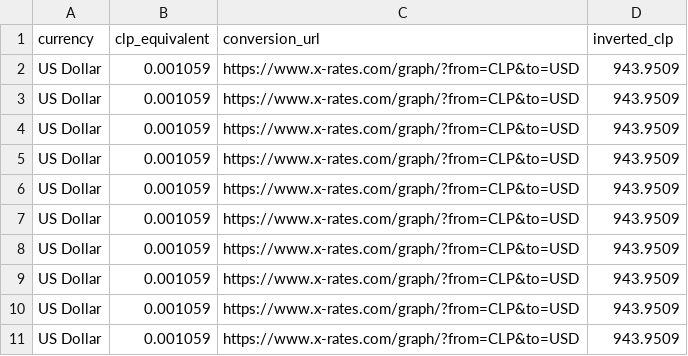
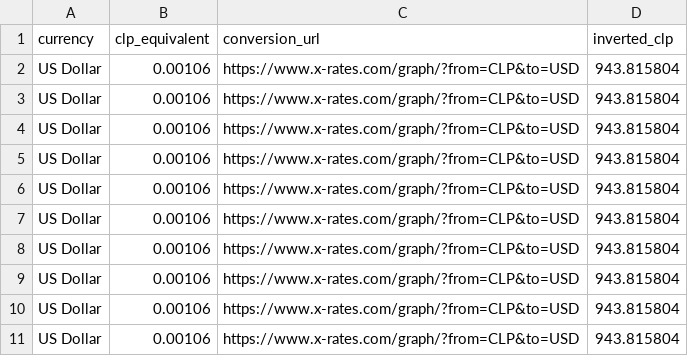
Before and after one commit to fmarinf/selenium-currency-scraper, a CSV file: currencies.csv, drawn as a sheet.

```diff
--- a/currencies.csv
+++ b/currencies.csv
@@ -1,11 +1,11 @@
 currency,clp_equivalent,conversion_url,inverted_clp
-US Dollar,0.001059,https://www.x-rates.com/graph/?from=CLP&to=USD,943.9509
-US Dollar,0.001059,https://www.x-rates.com/graph/?from=CLP&to=USD,943.9509
-US Dollar,0.001059,https://www.x-rates.com/graph/?from=CLP&to=USD,943.9509
-US Dollar,0.001059,https://www.x-rates.com/graph/?from=CLP&to=USD,943.9509
-US Dollar,0.001059,https://www.x-rates.com/graph/?from=CLP&to=USD,943.9509
-US Dollar,0.001059,https://www.x-rates.com/graph/?from=CLP&to=USD,943.9509
-US Dollar,0.001059,https://www.x-rates.com/graph/?from=CLP&to=USD,943.9509
-US Dollar,0.001059,https://www.x-rates.com/graph/?from=CLP&to=USD,943.9509
-US Dollar,0.001059,https://www.x-rates.com/graph/?from=CLP&to=USD,943.9509
-US Dollar,0.001059,https://www.x-rates.com/graph/?from=CLP&to=USD,943.9509
+US Dollar,0.00106,https://www.x-rates.com/graph/?from=CLP&to=USD,943.815804
+US Dollar,0.00106,https://www.x-rates.com/graph/?from=CLP&to=USD,943.815804
+US Dollar,0.00106,https://www.x-rates.com/graph/?from=CLP&to=USD,943.815804
+US Dollar,0.00106,https://www.x-rates.com/graph/?from=CLP&to=USD,943.815804
+US Dollar,0.00106,https://www.x-rates.com/graph/?from=CLP&to=USD,943.815804
+US Dollar,0.00106,https://www.x-rates.com/graph/?from=CLP&to=USD,943.815804
+US Dollar,0.00106,https://www.x-rates.com/graph/?from=CLP&to=USD,943.815804
+US Dollar,0.00106,https://www.x-rates.com/graph/?from=CLP&to=USD,943.815804
+US Dollar,0.00106,https://www.x-rates.com/graph/?from=CLP&to=USD,943.815804
+US Dollar,0.00106,https://www.x-rates.com/graph/?from=CLP&to=USD,943.815804
```
Also changed, not shown: 1 other file.
